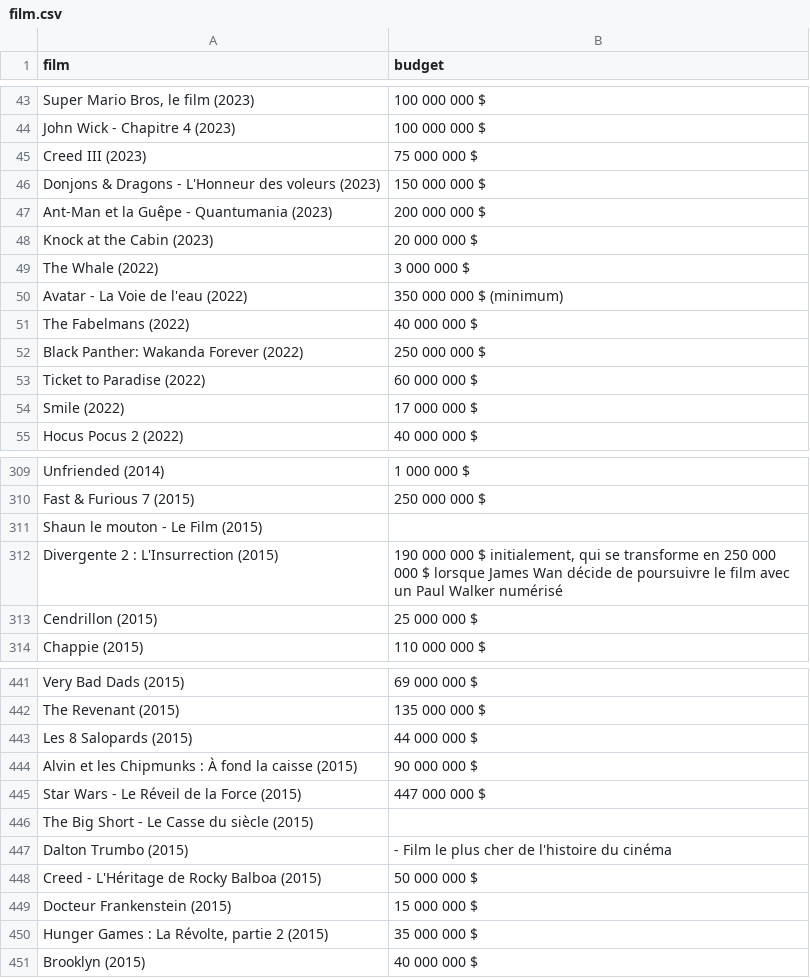
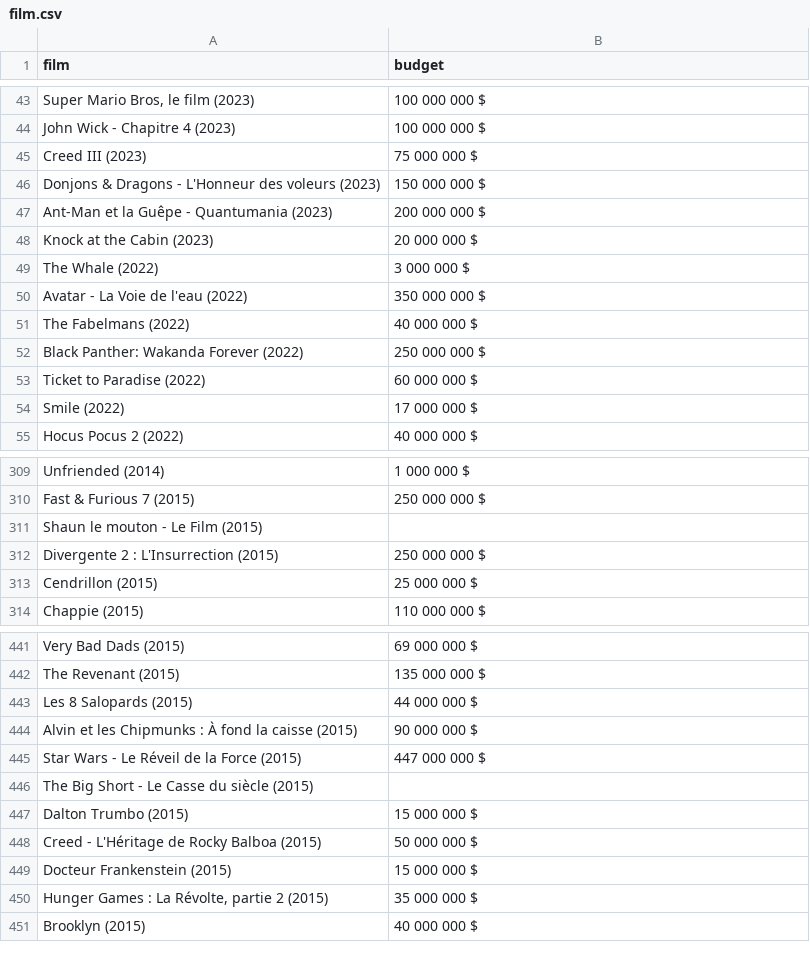
Before and after one commit to faridig/NIAB, a CSV file: films_sorties/films_sorties/spiders/film.csv, drawn as a sheet; only a part is shown, gaps mark what is left out.

Commit message:
maj

```diff
--- a/films_sorties/films_sorties/spiders/film.csv
+++ b/films_sorties/films_sorties/spiders/film.csv
@@ -49,3 +49,3 @@ Knock at the Cabin (2023),20 000 000 $
 The Whale (2022),3 000 000 $
-Avatar - La Voie de l'eau (2022),350 000 000 $ (minimum)
+Avatar - La Voie de l'eau (2022),350 000 000 $
 The Fabelmans (2022),40 000 000 $
@@ -311,3 +311,3 @@ Fast & Furious 7 (2015),250 000 000 $
 Shaun le mouton - Le Film (2015),
-Divergente 2 : L'Insurrection (2015),"190 000 000 $ initialement, qui se transforme en 250 000 000 $ lorsque James Wan décide de poursuivre le film avec un Paul Walker numérisé"
+Divergente 2 : L'Insurrection (2015),250 000 000 $
 Cendrillon (2015),25 000 000 $
@@ -446,3 +446,3 @@ Star Wars - Le Réveil de la Force (2015),447 000 000 $
 The Big Short - Le Casse du siècle (2015),
-Dalton Trumbo (2015),- Film le plus cher de l'histoire du cinéma
+Dalton Trumbo (2015),15 000 000 $
 Creed - L'Héritage de Rocky Balboa (2015),50 000 000 $
```
